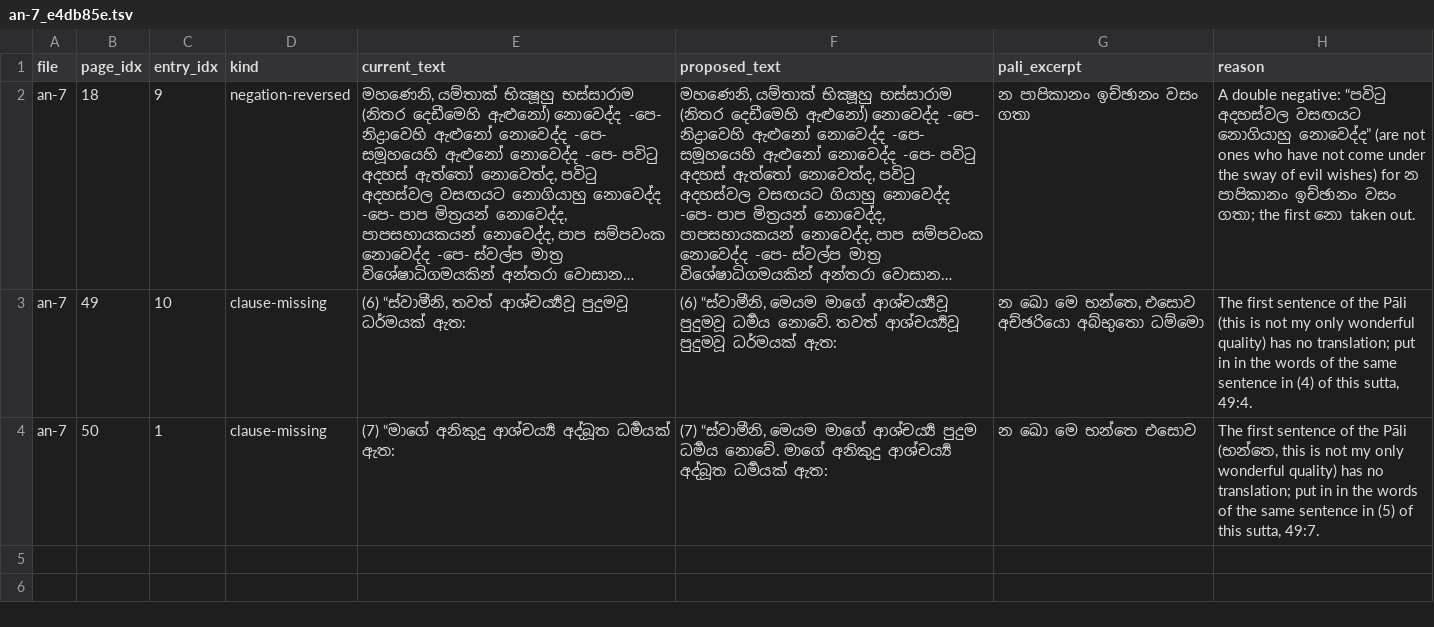
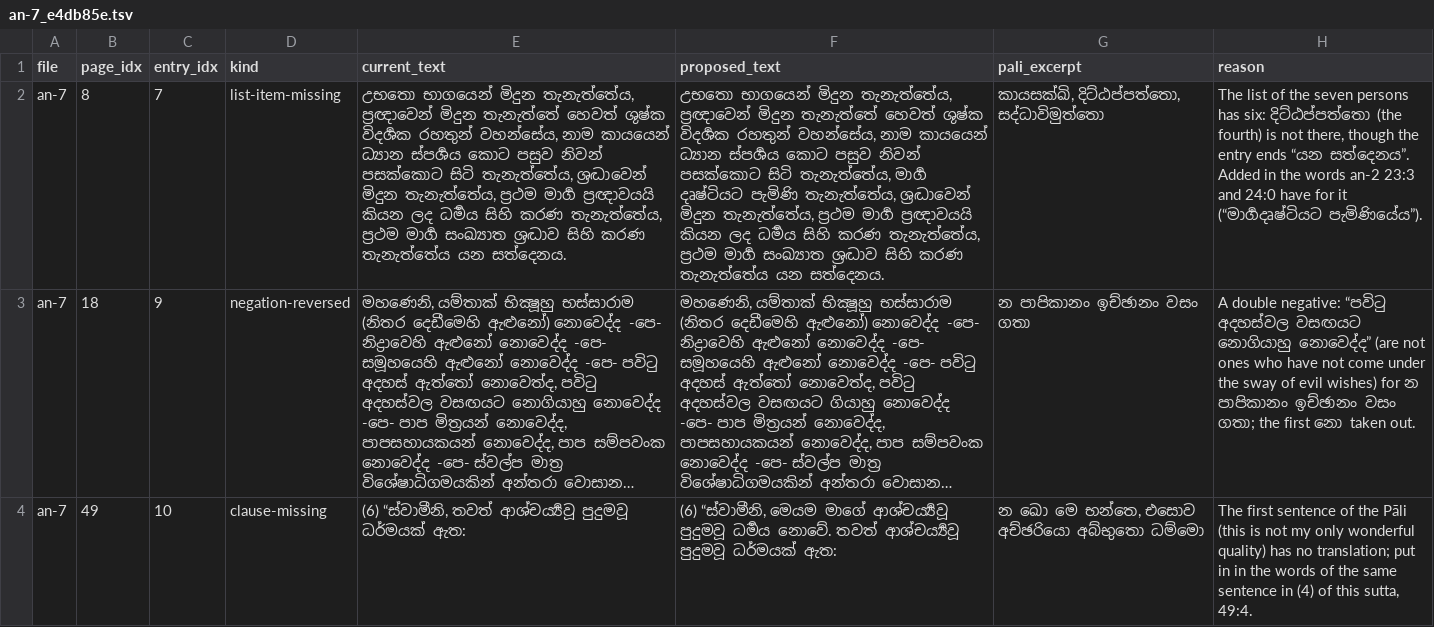
Before and after one commit to etomelk/tipitaka-apz-check, a TSV file: batches/an-7_e4db85e.tsv, drawn as a sheet; only a part is shown; the shorter side is filled out with more unchanged rows; long unchanged cells end in …; the diff names each change by its address in the sheet, - before the commit and + after, or states it on an @@ line.

```diff
--- a/batches/an-7_e4db85e.tsv
+++ b/batches/an-7_e4db85e.tsv
+row 2: an-7 | 8 | 7 | list-item-missing | උභතො භාගයෙන් මිදුන තැනැත්තේය, ප්‍රඥාවෙන් මිදුන තැනැත්තේ හෙවත් ශුෂ්ක විදර්‍ශක රහතුන් වහන්සේය, නාම කායයෙන් ධ්‍යාන ස්පර්‍ශය කොට පසුව නිවන් පසක්කොට සිටි තැනැත්තේය, ශ්‍රද්‍ධාවෙන් මිදුන තැනැත්තේය, ප්‍රථම මාර්‍ග ප්‍රඥාවයයි කියන ලද ධර්‍මය සිහි කරණ තැනැත්තේය, ප්‍රථම මාර්‍ග සංඛ්‍යාත ශ්‍රද්‍ධාව සිහි කරණ තැනැත්තේය යන සත්දෙනය. | උභතො භාගයෙන් මිදුන තැනැත්තේය, ප්‍රඥාවෙන් මිදුන තැනැත්තේ හෙවත් ශුෂ්ක විදර්‍ශක රහතුන් වහන්සේය, නාම කායයෙන් ධ්‍යාන ස්පර්‍ශය කොට පසුව නිවන් පසක්කොට සිටි තැනැත්තේය, මාර්‍ග දෘෂ්ටියට පැමිණි තැනැත්තේය, ශ්‍රද්‍ධාවෙන් මිදුන තැනැත්තේය, ප්‍රථම මාර්‍ග ප්‍රඥාවයයි කියන ලද ධර්‍මය සිහි කරණ තැනැත්තේය, ප්‍රථම මාර්‍ග සංඛ්‍යාත ශ්‍රද්‍ධාව සිහි කරණ තැනැත්තේය යන සත්දෙනය. | කායසක්ඛි, දිට්ඨප්පත්තො, සද්ධාවිමුත්තො | The list of the seven persons has six: දිට්ඨප්පත්තො (the fourth) is not there, though the entry ends “යන සත්දෙනය”. Added in the words an-2 23:3 and 24:0 have for it (“මාර්‍ගදෘෂ්ටියට පැමිණියේය”).
```
Also changed, not shown: batches/an-10-3_e4db85e.tsv, 7 other files.
